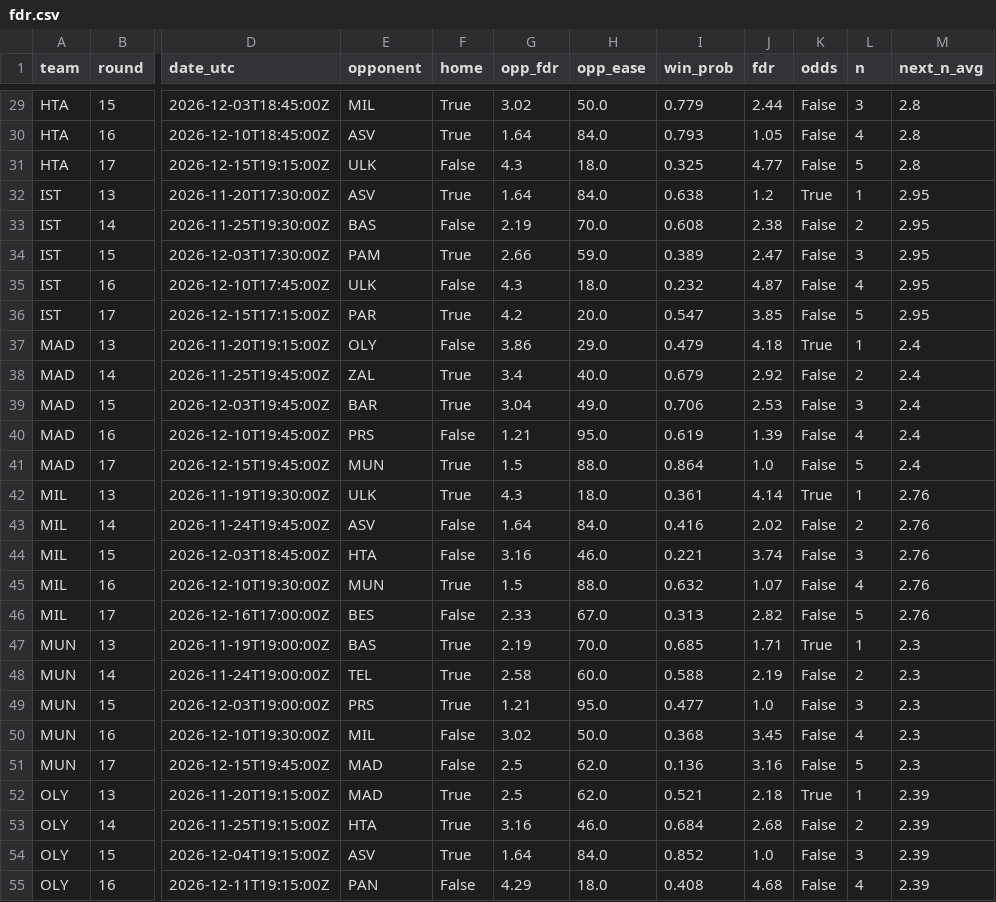
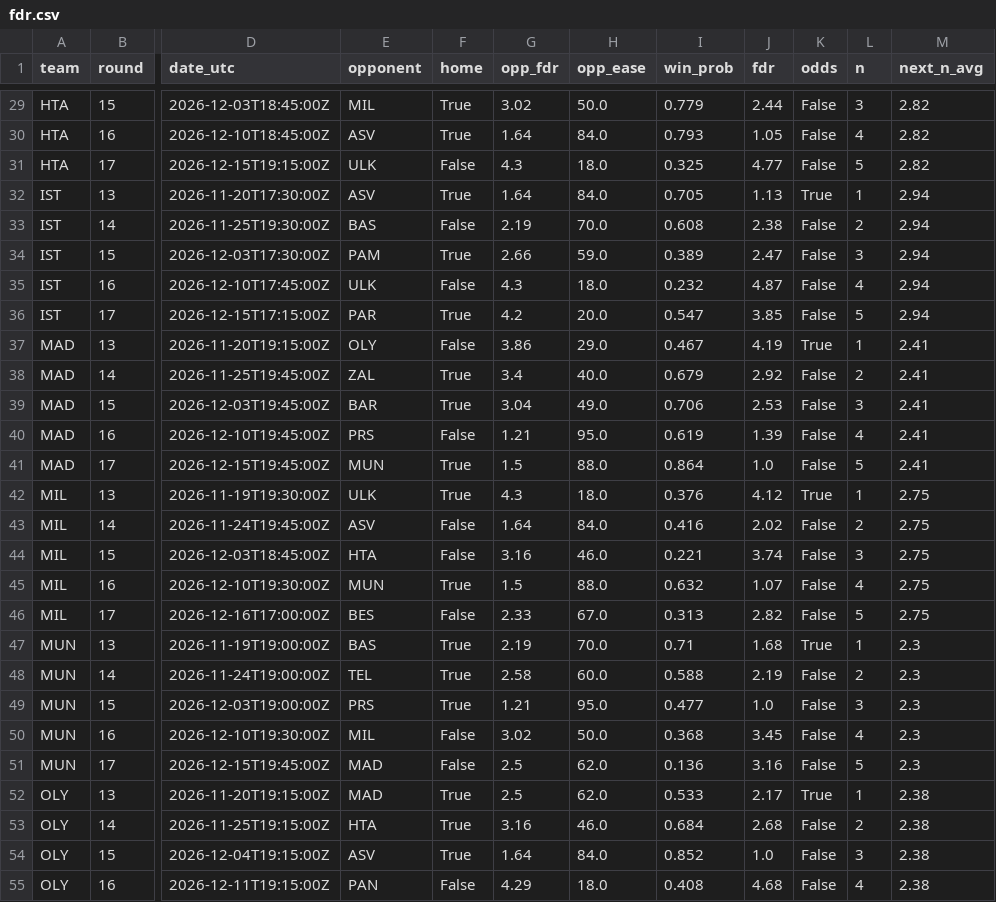
Before and after one commit to ktsiantopoulos/euroleague-fantasy-agent, a CSV file: data/processed/fdr.csv, drawn as a sheet; only a part is shown, gaps mark what is left out; the diff covers the shown part only; the diff names each change by its address in the sheet, - before the commit and + after, or states it on an @@ line.

```diff
--- a/data/processed/fdr.csv
+++ b/data/processed/fdr.csv
-M29:M31 (next_n_avg): 2.8
+M29:M31 (next_n_avg): 2.82
-I32 (win_prob): 0.638
+I32 (win_prob): 0.705
-J32 (fdr): 1.2
+J32 (fdr): 1.13
-M32:M36 (next_n_avg): 2.95
+M32:M36 (next_n_avg): 2.94
-I37 (win_prob): 0.479
+I37 (win_prob): 0.467
-J37 (fdr): 4.18
+J37 (fdr): 4.19
-M37:M41 (next_n_avg): 2.4
+M37:M41 (next_n_avg): 2.41
-I42 (win_prob): 0.361
+I42 (win_prob): 0.376
-J42 (fdr): 4.14
+J42 (fdr): 4.12
-M42:M46 (next_n_avg): 2.76
+M42:M46 (next_n_avg): 2.75
-I47 (win_prob): 0.685
+I47 (win_prob): 0.71
-J47 (fdr): 1.71
+J47 (fdr): 1.68
-I52 (win_prob): 0.521
+I52 (win_prob): 0.533
-J52 (fdr): 2.18
+J52 (fdr): 2.17
-M52:M55 (next_n_avg): 2.39
+M52:M55 (next_n_avg): 2.38
```
Also changed, not shown: 73 edited cells elsewhere in this file, data/prices/price_base.csv, data/processed/backtest_rounds.csv, 24 other files.
